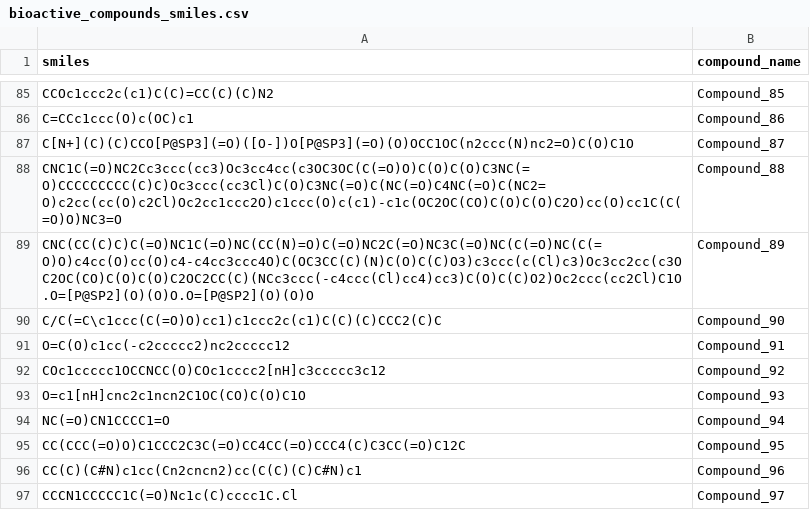
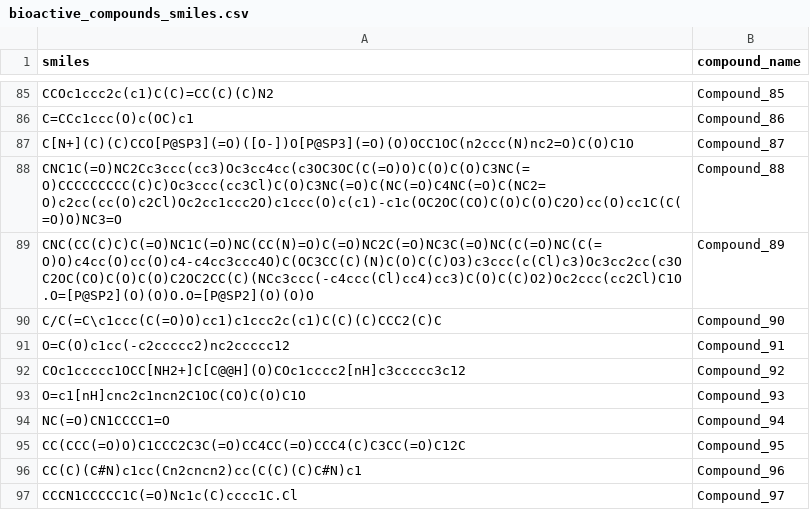
Before and after one commit to deyouth/THRB, a CSV file: results/bioactive_compounds_smiles.csv (was bioactive_compounds_smiles.csv), drawn as a sheet; only a part is shown, gaps mark what is left out; the diff covers the shown part only.

```diff
--- a/bioactive_compounds_smiles.csv
+++ b/results/bioactive_compounds_smiles.csv
@@ -91,3 +91,3 @@ C/C(=C\c1ccc(C(=O)O)cc1)c1ccc2c(c1)C(C)(C)CCC2(C)C,Compound_90
 O=C(O)c1cc(-c2ccccc2)nc2ccccc12,Compound_91
-COc1ccccc1OCCNCC(O)COc1cccc2[nH]c3ccccc3c12,Compound_92
+COc1ccccc1OCC[NH2+]C[C@@H](O)COc1cccc2[nH]c3ccccc3c12,Compound_92
 O=c1[nH]cnc2c1ncn2C1OC(CO)C(O)C1O,Compound_93
```
Also changed, not shown: 84 added rows elsewhere in this file, 2 other files.
